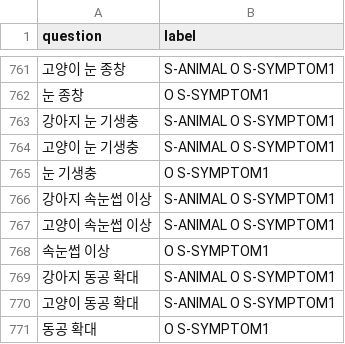
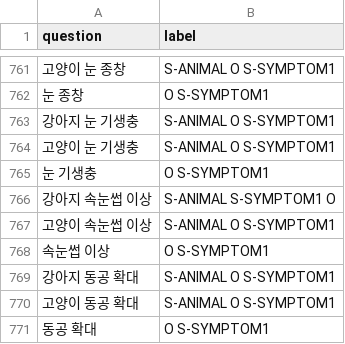
Before and after one commit to AnimalAI/vet_kochat, a CSV file: vet_kochat/data/entity_data.csv, drawn as a sheet; only a part is shown, gaps mark what is left out.

```diff
--- a/vet_kochat/data/entity_data.csv
+++ b/vet_kochat/data/entity_data.csv
@@ -765,3 +765,3 @@ question,label
 눈 기생충,O S-SYMPTOM1
-강아지 속눈썹 이상,S-ANIMAL O S-SYMPTOM1
+강아지 속눈썹 이상,S-ANIMAL S-SYMPTOM1 O
 고양이 속눈썹 이상,S-ANIMAL O S-SYMPTOM1
```
Also changed, not shown: 1 other file.
